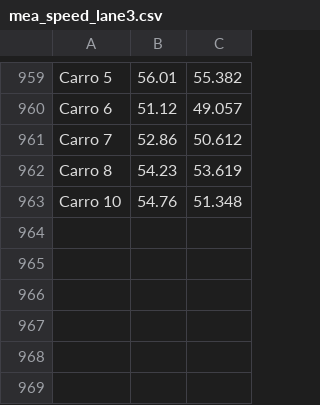
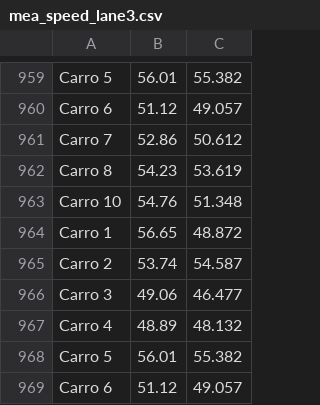
Before and after one commit to brochj/SpeedTCC, a CSV file: results/mea_speed_lane3.csv, drawn as a sheet; only a part is shown, gaps mark what is left out; the diff names each change by its address in the sheet, - before the commit and + after, or states it on an @@ line.

```diff
--- a/results/mea_speed_lane3.csv
+++ b/results/mea_speed_lane3.csv
+row 964: Carro 1 | 56.65 | 48.872
+row 965: Carro 2 | 53.74 | 54.587
+row 966: Carro 3 | 49.06 | 46.477
+row 967: Carro 4 | 48.89 | 48.132
+row 968: Carro 5 | 56.01 | 55.382
+row 969: Carro 6 | 51.12 | 49.057
```
Also changed, not shown: results/mea_speed_lane2.csv, results/real_speed_lane1.csv, 3 other files.
